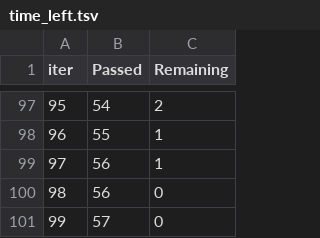
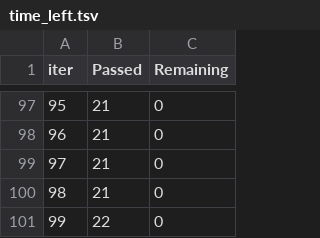
Before and after one commit to SumanPahari/MLProject, a TSV file: catboost_info/time_left.tsv, drawn as a sheet; only a part is shown, gaps mark what is left out; the diff covers the shown part only.

```diff
--- a/catboost_info/time_left.tsv
+++ b/catboost_info/time_left.tsv
@@ -97,5 +97,5 @@ iter	Passed	Remaining
-95	54	2
-96	55	1
-97	56	1
-98	56	0
-99	57	0
+95	21	0
+96	21	0
+97	21	0
+98	21	0
+99	22	0
```
Also changed, not shown: 189 edited cells elsewhere in this file, 11 other files.
